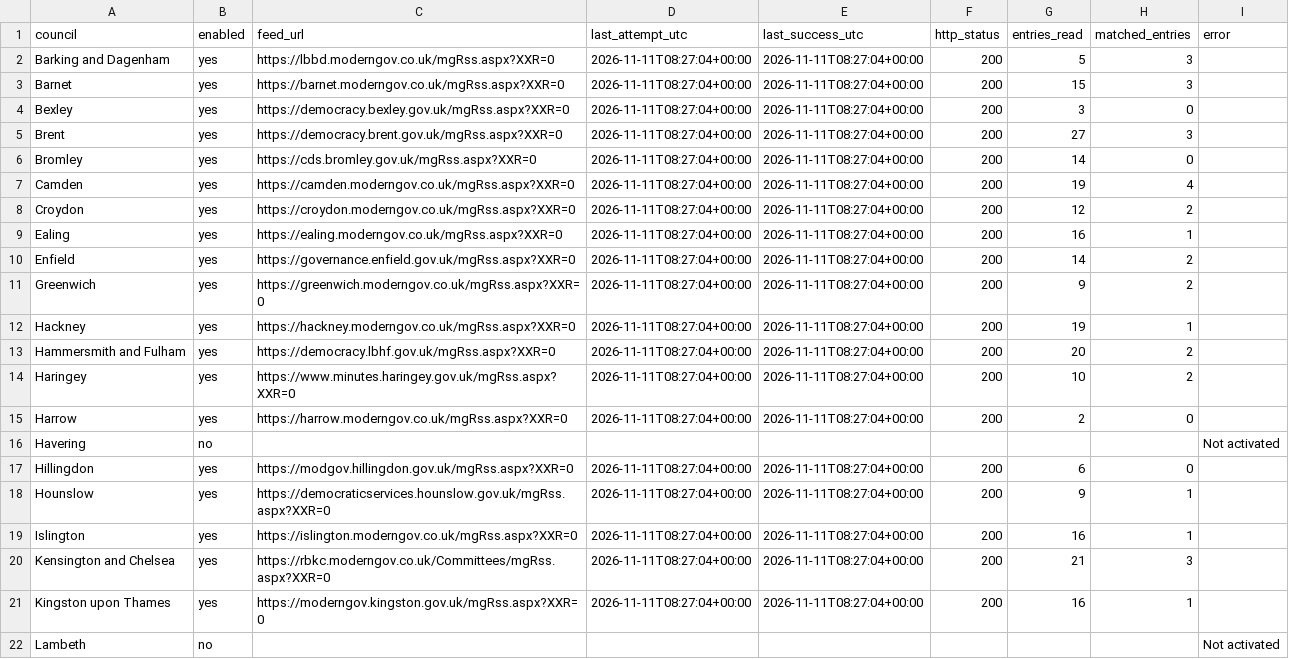
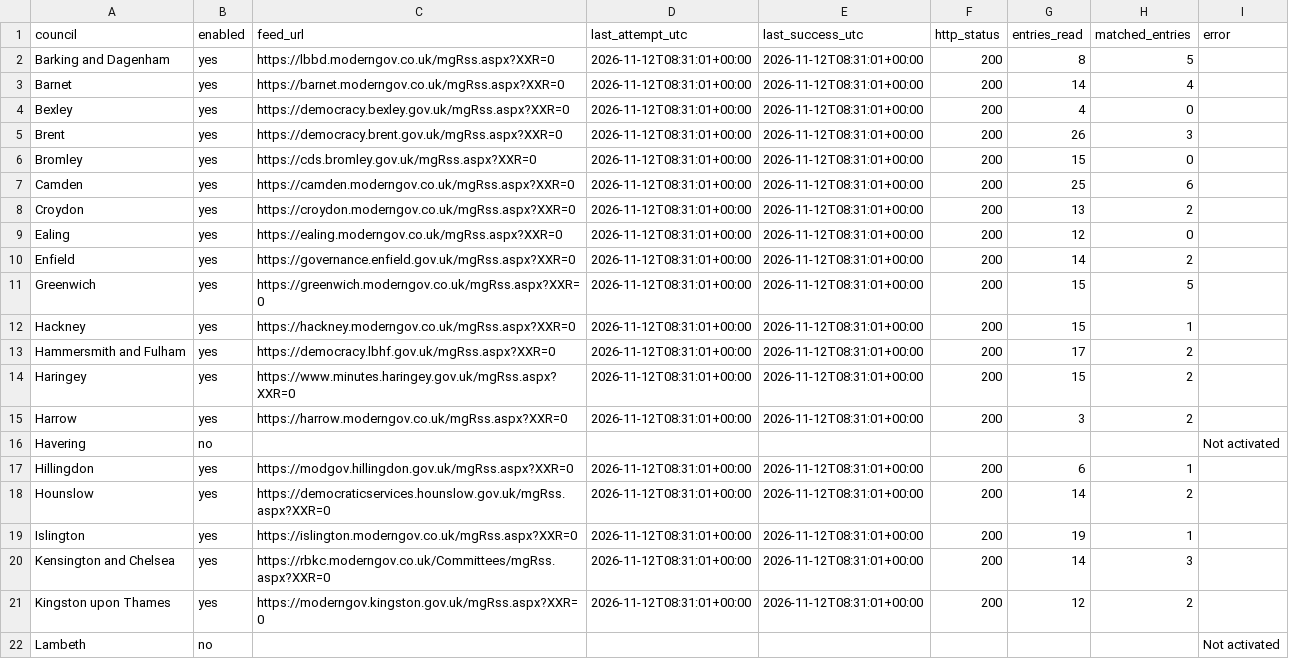
Before and after one commit to ciron-LCA/LCA-council-meetings-data, a CSV file: source_status.csv, drawn as a sheet; only a part is shown; the diff covers the shown part only.

```diff
--- a/source_status.csv
+++ b/source_status.csv
@@ -1,22 +1,22 @@
 council,enabled,feed_url,last_attempt_utc,last_success_utc,http_status,entries_read,matched_entries,error
-Barking and Dagenham,yes,https://lbbd.moderngov.co.uk/mgRss.aspx?XXR=0,2026-11-11T08:27:04+00:00,2026-11-11T08:27:04+00:00,200,5,3,
-Barnet,yes,https://barnet.moderngov.co.uk/mgRss.aspx?XXR=0,2026-11-11T08:27:04+00:00,2026-11-11T08:27:04+00:00,200,15,3,
-Bexley,yes,https://democracy.bexley.gov.uk/mgRss.aspx?XXR=0,2026-11-11T08:27:04+00:00,2026-11-11T08:27:04+00:00,200,3,0,
-Brent,yes,https://democracy.brent.gov.uk/mgRss.aspx?XXR=0,2026-11-11T08:27:04+00:00,2026-11-11T08:27:04+00:00,200,27,3,
-Bromley,yes,https://cds.bromley.gov.uk/mgRss.aspx?XXR=0,2026-11-11T08:27:04+00:00,2026-11-11T08:27:04+00:00,200,14,0,
-Camden,yes,https://camden.moderngov.co.uk/mgRss.aspx?XXR=0,2026-11-11T08:27:04+00:00,2026-11-11T08:27:04+00:00,200,19,4,
-Croydon,yes,https://croydon.moderngov.co.uk/mgRss.aspx?XXR=0,2026-11-11T08:27:04+00:00,2026-11-11T08:27:04+00:00,200,12,2,
-Ealing,yes,https://ealing.moderngov.co.uk/mgRss.aspx?XXR=0,2026-11-11T08:27:04+00:00,2026-11-11T08:27:04+00:00,200,16,1,
-Enfield,yes,https://governance.enfield.gov.uk/mgRss.aspx?XXR=0,2026-11-11T08:27:04+00:00,2026-11-11T08:27:04+00:00,200,14,2,
-Greenwich,yes,https://greenwich.moderngov.co.uk/mgRss.aspx?XXR=0,2026-11-11T08:27:04+00:00,2026-11-11T08:27:04+00:00,200,9,2,
-Hackney,yes,https://hackney.moderngov.co.uk/mgRss.aspx?XXR=0,2026-11-11T08:27:04+00:00,2026-11-11T08:27:04+00:00,200,19,1,
-Hammersmith and Fulham,yes,https://democracy.lbhf.gov.uk/mgRss.aspx?XXR=0,2026-11-11T08:27:04+00:00,2026-11-11T08:27:04+00:00,200,20,2,
-Haringey,yes,https://www.minutes.haringey.gov.uk/mgRss.aspx?XXR=0,2026-11-11T08:27:04+00:00,2026-11-11T08:27:04+00:00,200,10,2,
-Harrow,yes,https://harrow.moderngov.co.uk/mgRss.aspx?XXR=0,2026-11-11T08:27:04+00:00,2026-11-11T08:27:04+00:00,200,2,0,
+Barking and Dagenham,yes,https://lbbd.moderngov.co.uk/mgRss.aspx?XXR=0,2026-11-12T08:31:01+00:00,2026-11-12T08:31:01+00:00,200,8,5,
+Barnet,yes,https://barnet.moderngov.co.uk/mgRss.aspx?XXR=0,2026-11-12T08:31:01+00:00,2026-11-12T08:31:01+00:00,200,14,4,
+Bexley,yes,https://democracy.bexley.gov.uk/mgRss.aspx?XXR=0,2026-11-12T08:31:01+00:00,2026-11-12T08:31:01+00:00,200,4,0,
+Brent,yes,https://democracy.brent.gov.uk/mgRss.aspx?XXR=0,2026-11-12T08:31:01+00:00,2026-11-12T08:31:01+00:00,200,26,3,
+Bromley,yes,https://cds.bromley.gov.uk/mgRss.aspx?XXR=0,2026-11-12T08:31:01+00:00,2026-11-12T08:31:01+00:00,200,15,0,
+Camden,yes,https://camden.moderngov.co.uk/mgRss.aspx?XXR=0,2026-11-12T08:31:01+00:00,2026-11-12T08:31:01+00:00,200,25,6,
+Croydon,yes,https://croydon.moderngov.co.uk/mgRss.aspx?XXR=0,2026-11-12T08:31:01+00:00,2026-11-12T08:31:01+00:00,200,13,2,
+Ealing,yes,https://ealing.moderngov.co.uk/mgRss.aspx?XXR=0,2026-11-12T08:31:01+00:00,2026-11-12T08:31:01+00:00,200,12,0,
+Enfield,yes,https://governance.enfield.gov.uk/mgRss.aspx?XXR=0,2026-11-12T08:31:01+00:00,2026-11-12T08:31:01+00:00,200,14,2,
+Greenwich,yes,https://greenwich.moderngov.co.uk/mgRss.aspx?XXR=0,2026-11-12T08:31:01+00:00,2026-11-12T08:31:01+00:00,200,15,5,
+Hackney,yes,https://hackney.moderngov.co.uk/mgRss.aspx?XXR=0,2026-11-12T08:31:01+00:00,2026-11-12T08:31:01+00:00,200,15,1,
+Hammersmith and Fulham,yes,https://democracy.lbhf.gov.uk/mgRss.aspx?XXR=0,2026-11-12T08:31:01+00:00,2026-11-12T08:31:01+00:00,200,17,2,
+Haringey,yes,https://www.minutes.haringey.gov.uk/mgRss.aspx?XXR=0,2026-11-12T08:31:01+00:00,2026-11-12T08:31:01+00:00,200,15,2,
+Harrow,yes,https://harrow.moderngov.co.uk/mgRss.aspx?XXR=0,2026-11-12T08:31:01+00:00,2026-11-12T08:31:01+00:00,200,3,2,
 Havering,no,,,,,,,Not activated
-Hillingdon,yes,https://modgov.hillingdon.gov.uk/mgRss.aspx?XXR=0,2026-11-11T08:27:04+00:00,2026-11-11T08:27:04+00:00,200,6,0,
-Hounslow,yes,https://democraticservices.hounslow.gov.uk/mgRss.aspx?XXR=0,2026-11-11T08:27:04+00:00,2026-11-11T08:27:04+00:00,200,9,1,
-Islington,yes,https://islington.moderngov.co.uk/mgRss.aspx?XXR=0,2026-11-11T08:27:04+00:00,2026-11-11T08:27:04+00:00,200,16,1,
-Kensington and Chelsea,yes,https://rbkc.moderngov.co.uk/Committees/mgRss.aspx?XXR=0,2026-11-11T08:27:04+00:00,2026-11-11T08:27:04+00:00,200,21,3,
-Kingston upon Thames,yes,https://moderngov.kingston.gov.uk/mgRss.aspx?XXR=0,2026-11-11T08:27:04+00:00,2026-11-11T08:27:04+00:00,200,16,1,
+Hillingdon,yes,https://modgov.hillingdon.gov.uk/mgRss.aspx?XXR=0,2026-11-12T08:31:01+00:00,2026-11-12T08:31:01+00:00,200,6,1,
+Hounslow,yes,https://democraticservices.hounslow.gov.uk/mgRss.aspx?XXR=0,2026-11-12T08:31:01+00:00,2026-11-12T08:31:01+00:00,200,14,2,
+Islington,yes,https://islington.moderngov.co.uk/mgRss.aspx?XXR=0,2026-11-12T08:31:01+00:00,2026-11-12T08:31:01+00:00,200,19,1,
+Kensington and Chelsea,yes,https://rbkc.moderngov.co.uk/Committees/mgRss.aspx?XXR=0,2026-11-12T08:31:01+00:00,2026-11-12T08:31:01+00:00,200,14,3,
+Kingston upon Thames,yes,https://moderngov.kingston.gov.uk/mgRss.aspx?XXR=0,2026-11-12T08:31:01+00:00,2026-11-12T08:31:01+00:00,200,12,2,
 Lambeth,no,,,,,,,Not activated
```
Also changed, not shown: 36 edited cells elsewhere in this file, meetings.csv.
